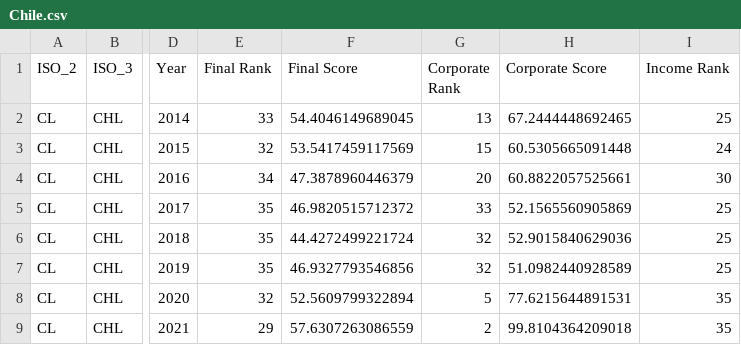
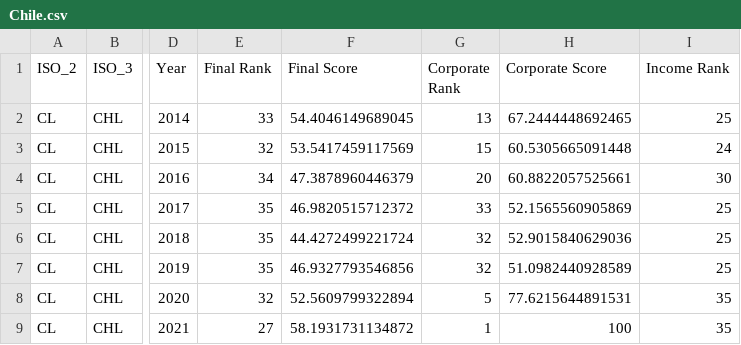
Before and after one commit to TaxFoundation/international-tax-competitiveness-index, a CSV file: country_outputs/Chile.csv, drawn as a sheet; only a part is shown, gaps mark what is left out; the diff names each change by its address in the sheet, - before the commit and + after, or states it on an @@ line.

```diff
--- a/country_outputs/Chile.csv
+++ b/country_outputs/Chile.csv
-E9 (Final Rank): 29
+E9 (Final Rank): 27
-F9 (Final Score): 57.6307263086559
+F9 (Final Score): 58.1931731134872
-G9 (Corporate Rank): 2
+G9 (Corporate Rank): 1
-H9 (Corporate Score): 99.8104364209018
+H9 (Corporate Score): 100
```
Also changed, not shown: country_outputs/Latvia.csv, final_outputs/categories_score.csv, 52 other files.
